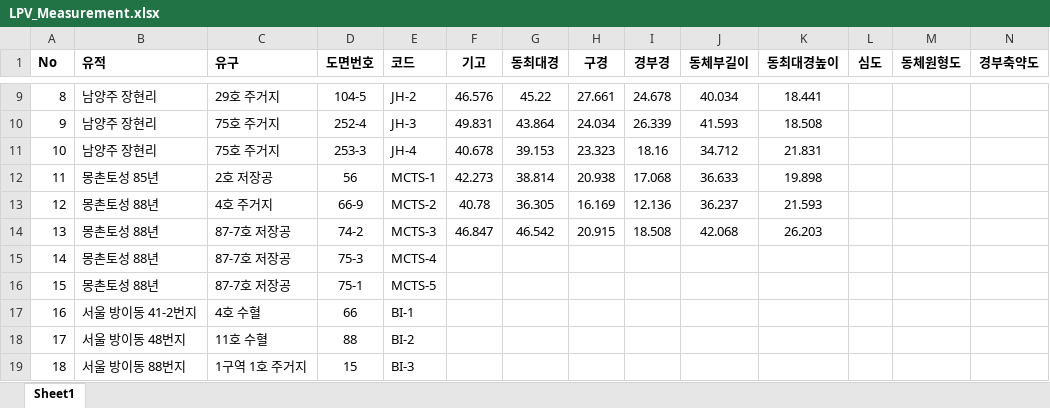
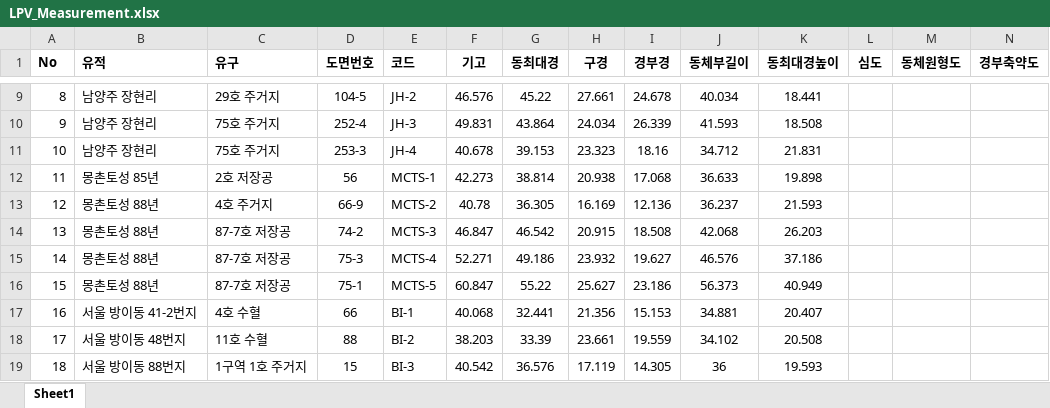
Before and after one commit to ChanToRe/p3K-HB_LPV, an Excel workbook: Data/LPV_Measurement.xlsx, sheet Sheet1, drawn as a sheet; only a part is shown, gaps mark what is left out; values as stored, in another font and other column widths than the file's, no borders; the diff covers the shown part only; the diff names each change by its address in the sheet, - before the commit and + after, or states it on an @@ line.

Commit message:
Update : LPV Measurement Data 추가

```diff
--- a/Data/LPV_Measurement.xlsx (sheet Sheet1)
+++ b/Data/LPV_Measurement.xlsx (sheet Sheet1)
-F15 (기고): (empty)
+F15 (기고): 52.271
-G15 (동최대경): (empty)
+G15 (동최대경): 49.186
-H15 (구경): (empty)
+H15 (구경): 23.932
-I15 (경부경): (empty)
+I15 (경부경): 19.627
-J15 (동체부길이): (empty)
+J15 (동체부길이): 46.576
-K15 (동최대경높이): (empty)
+K15 (동최대경높이): 37.186
-F16 (기고): (empty)
+F16 (기고): 60.847
-G16 (동최대경): (empty)
+G16 (동최대경): 55.22
-H16 (구경): (empty)
+H16 (구경): 25.627
-I16 (경부경): (empty)
+I16 (경부경): 23.186
-J16 (동체부길이): (empty)
+J16 (동체부길이): 56.373
-K16 (동최대경높이): (empty)
+K16 (동최대경높이): 40.949
-F17 (기고): (empty)
+F17 (기고): 40.068
-G17 (동최대경): (empty)
+G17 (동최대경): 32.441
-H17 (구경): (empty)
+H17 (구경): 21.356
-I17 (경부경): (empty)
+I17 (경부경): 15.153
-J17 (동체부길이): (empty)
+J17 (동체부길이): 34.881
-K17 (동최대경높이): (empty)
+K17 (동최대경높이): 20.407
-F18 (기고): (empty)
+F18 (기고): 38.203
-G18 (동최대경): (empty)
+G18 (동최대경): 33.39
-H18 (구경): (empty)
+H18 (구경): 23.661
-I18 (경부경): (empty)
+I18 (경부경): 19.559
-J18 (동체부길이): (empty)
+J18 (동체부길이): 34.102
-K18 (동최대경높이): (empty)
+K18 (동최대경높이): 20.508
-F19 (기고): (empty)
+F19 (기고): 40.542
-G19 (동최대경): (empty)
+G19 (동최대경): 36.576
-H19 (구경): (empty)
+H19 (구경): 17.119
-I19 (경부경): (empty)
+I19 (경부경): 14.305
-J19 (동체부길이): (empty)
+J19 (동체부길이): 36
-K19 (동최대경높이): (empty)
+K19 (동최대경높이): 19.593
```
Also changed, not shown: 24 edited cells elsewhere in this sheet.
